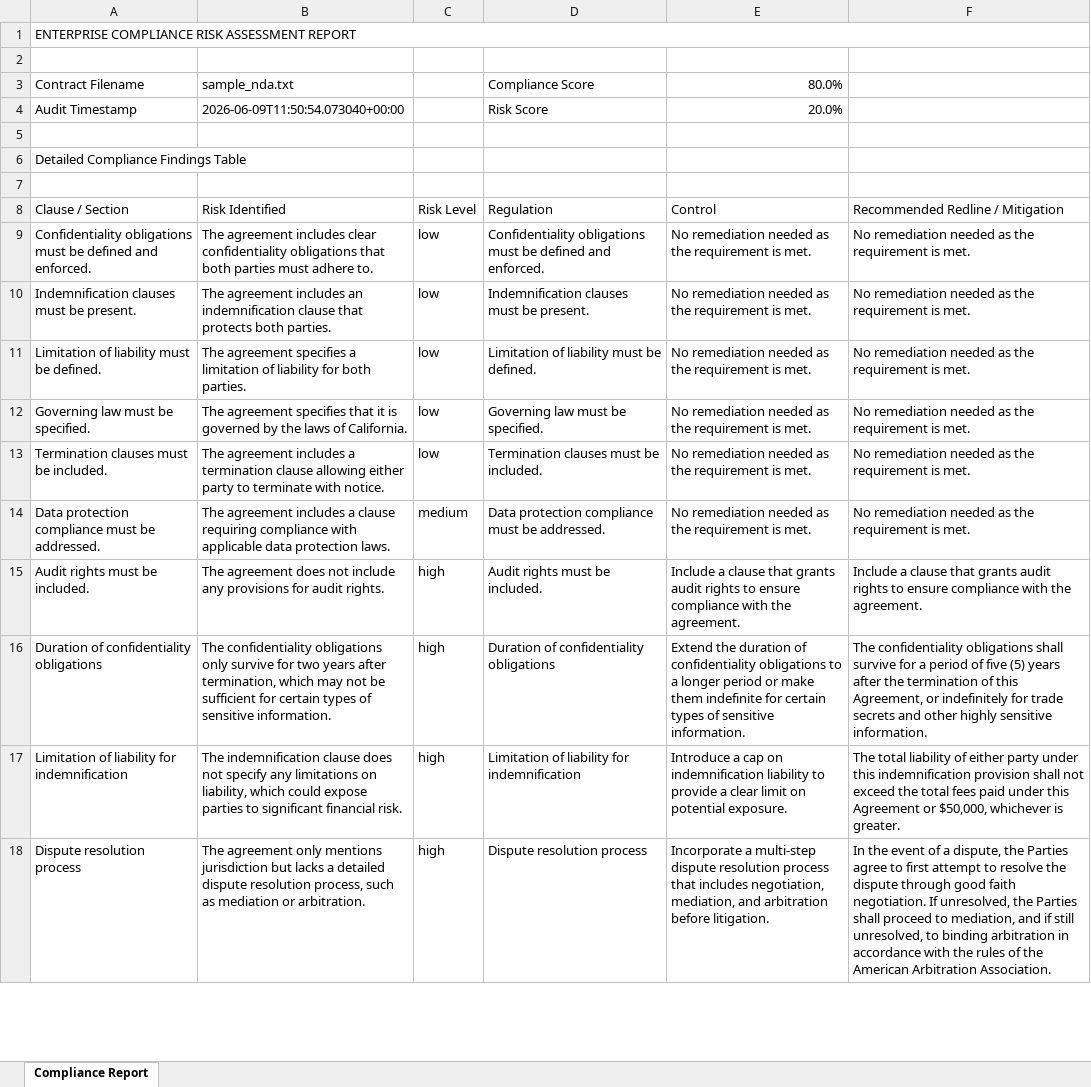
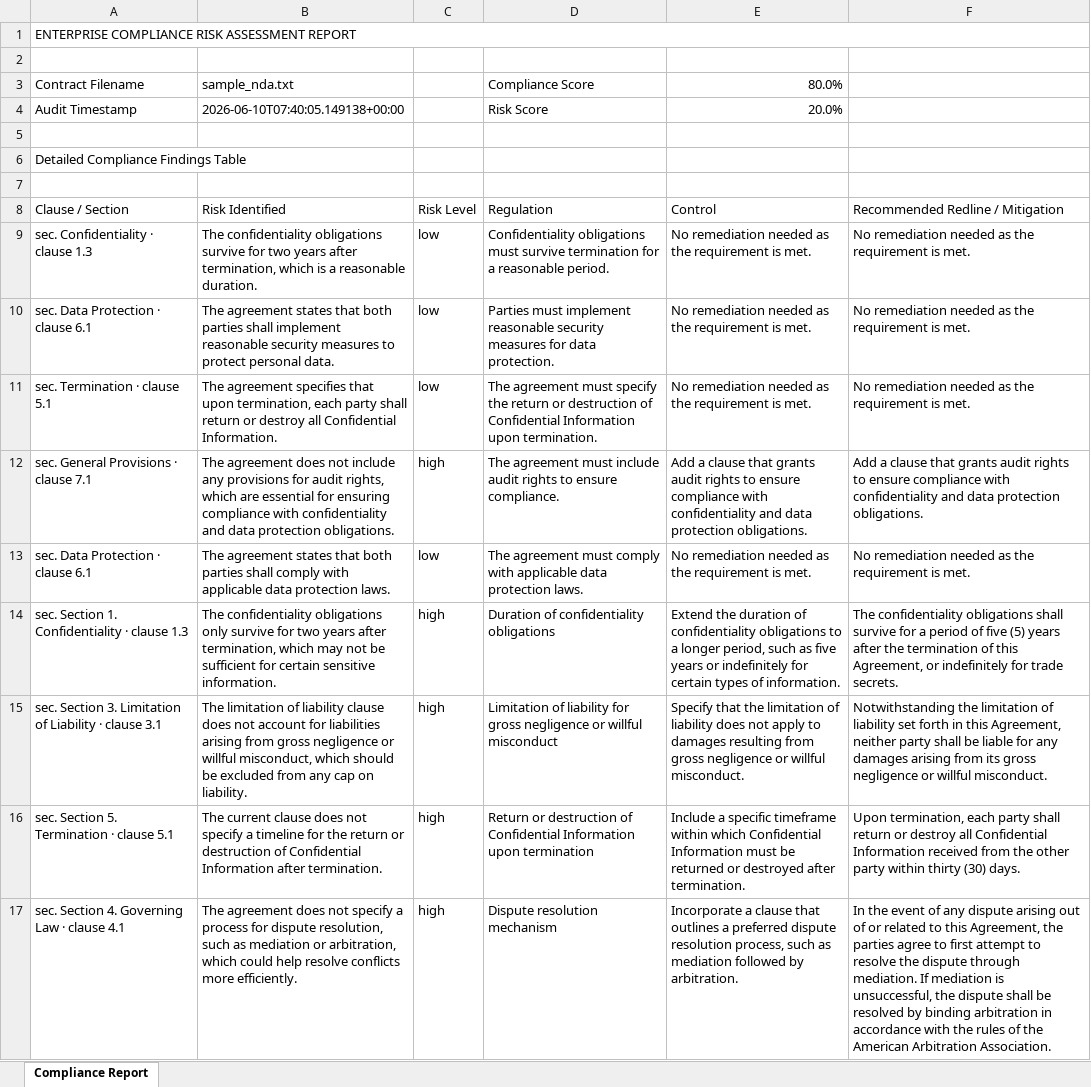
Before and after one commit to Liorohan10/ClauseGuard-main, an Excel workbook: sample_review_export.xlsx, sheet Compliance Report, drawn as a sheet; only a part is shown; values as stored, in another font and other column widths than the file's, no cell formats; removed rows and columns are numbered as before the commit, all else as after; the diff covers the shown part only; the diff names each change by its address in the sheet, - before the commit and + after, or states it on an @@ line.

Commit message:
modified:   clauseguard/api/review.py 	modified:   frontend/src/pages/ContractDetail.tsx 	modified:   frontend/src/pages/Review.tsx 	modified:   sample_review_export.xlsx

```diff
--- a/sample_review_export.xlsx (sheet Compliance Report)
+++ b/sample_review_export.xlsx (sheet Compliance Report)
-B4 (sample_nda.txt): 2026-06-09T11:50:54.073040+00:00
+B4 (sample_nda.txt): 2026-06-10T07:40:05.149138+00:00
-A9 (Contract Filename): Confidentiality obligations must be defined and enforced.
+A9 (Contract Filename): sec. Confidentiality · clause 1.3
-B9 (sample_nda.txt): The agreement includes clear confidentiality obligations that both parties must adhere to.
+B9 (sample_nda.txt): The confidentiality obligations survive for two years after termination, which is a reasonable duration.
-D9 (Compliance Score): …obligations must be defined and enforced.
+D9 (Compliance Score): …obligations must survive termination for a reasonable period.
-A10 (Contract Filename): Indemnification clauses must be present.
+A10 (Contract Filename): sec. Data Protection · clause 6.1
-B10 (sample_nda.txt): The agreement includes an indemnification clause that protects both parties.
+B10 (sample_nda.txt): The agreement states that both parties shall implement reasonable security measures to protect personal data.
-D10 (Compliance Score): Indemnification clauses must be present.
+D10 (Compliance Score): Parties must implement reasonable security measures for data protection.
-row 11: Limitation of liability must be defined. | The agreement specifies a limitation of liability for both parties. | low | Limitation of liability must be defined. | No remediation needed as the requirement is met. | No remediation needed as the requirement is met.
-A11 (Contract Filename): Governing law must be specified.
+A11 (Contract Filename): sec. Termination · clause 5.1
-B11 (sample_nda.txt): …specifies that it is governed by the laws of California.
+B11 (sample_nda.txt): …specifies that upon termination, each party shall return or destroy all Confidential Information.
-D11 (Compliance Score): Governing law must be specified.
+D11 (Compliance Score): The agreement must specify the return or destruction of Confidential Information upon termination.
+row 12: sec. General Provisions · clause 7.1 | The agreement does not include any provisions for audit rights, which are essential for ensuring compliance with confidentiality and data protection obligations. | high | The agreement must include audit rights to ensure compliance. | Add a clause that grants audit rights to ensure compliance with confidentiality and data protection obligations. | Add a clause that grants audit rights to ensure compliance with confidentiality and data protection obligations.
-A13 (Contract Filename): Termination clauses must be included.
+A13 (Contract Filename): sec. Data Protection · clause 6.1
-B13 (sample_nda.txt): The agreement includes a termination clause allowing either party to terminate with notice.
+B13 (sample_nda.txt): The agreement states that both parties shall comply with applicable data protection laws.
-D13 (Compliance Score): Termination clauses must be included.
+D13 (Compliance Score): The agreement must comply with applicable data protection laws.
-row 14: Data protection compliance must be addressed. | The agreement includes a clause requiring compliance with applicable data protection laws. | medium | Data protection compliance must be addressed. | No remediation needed as the requirement is met. | No remediation needed as the requirement is met.
-row 15: Audit rights must be included. | The agreement does not include any provisions for audit rights. | high | Audit rights must be included. | Include a clause that grants audit rights to ensure compliance with the agreement. | Include a clause that grants audit rights to ensure compliance with the agreement.
-A14 (Contract Filename): Duration of confidentiality obligations
+A14 (Contract Filename): sec. Section 1. Confidentiality · clause 1.3
-B14 (sample_nda.txt): …for certain types of sensitive information.
+B14 (sample_nda.txt): …for certain sensitive information.
-E14 (80.0%): …a longer period or make them indefinite for certain types of sensitive information.
+E14 (80.0%): …a longer period, such as five years or indefinitely for certain types of information.
-F14: …for trade secrets and other highly sensitive information.
+F14: …for trade secrets.
-A15 (Contract Filename): Limitation of liability for indemnification
+A15 (Contract Filename): sec. Section 3. Limitation of Liability · clause 3.1
-B15 (sample_nda.txt): The indemnification clause does not specify any limitations on liability, which could expose parties to significant financial risk.
+B15 (sample_nda.txt): The limitation of liability clause does not account for liabilities arising from gross negligence or willful misconduct, which should be excluded from any cap on liability.
-D15 (Compliance Score): …liability for indemnification
+D15 (Compliance Score): …liability for gross negligence or willful misconduct
-E15 (80.0%): Introduce a cap on indemnification liability to provide a clear limit on potential exposure.
+E15 (80.0%): Specify that the limitation of liability does not apply to damages resulting from gross negligence or willful misconduct.
-F15: The total liability of either party under this indemnification provision shall not exceed the total fees paid under this Agreement or $50,000, whichever is greater.
+F15: Notwithstanding the limitation of liability set forth in this Agreement, neither party shall be liable for any damages arising from its gross negligence or willful misconduct.
+row 16: sec. Section 5. Termination · clause 5.1 | The current clause does not specify a timeline for the return or destruction of Confidential Information after termination. | high | Return or destruction of Confidential Information upon termination | Include a specific timeframe within which Confidential Information must be returned or destroyed after termination. | Upon termination, each party shall return or destroy all Confidential Information received from the other party within thirty (30) days.
-A17 (Contract Filename): Dispute resolution process
+A17 (Contract Filename): sec. Section 4. Governing Law · clause 4.1
-B17 (sample_nda.txt): The agreement only mentions jurisdiction but lacks a detailed dispute resolution process, such as mediation or arbitration.
+B17 (sample_nda.txt): The agreement does not specify a process for dispute resolution, such as mediation or arbitration, which could help resolve conflicts more efficiently.
-D17 (Compliance Score): Dispute resolution process
+D17 (Compliance Score): Dispute resolution mechanism
-E17 (80.0%): Incorporate a multi-step dispute resolution process that includes negotiation, mediation, and arbitration before litigation.
+E17 (80.0%): Incorporate a clause that outlines a preferred dispute resolution process, such as mediation followed by arbitration.
-F17: …event of a dispute, the Parties agree to first attempt to resolve the dispute through good faith negotiation. If unresolved, the Parties shall proceed to mediation, and if still unresolved, to binding arbitration…
+F17: …event of any dispute arising out of or related to this Agreement, the parties agree to first attempt to resolve the dispute through mediation. If mediation is unsuccessful, the dispute shall be resolved by binding arbitration…
```
Also changed, not shown: 3 added rows, 7 removed rows and 42 edited cells elsewhere in this sheet, cell formats, 3 other files.
